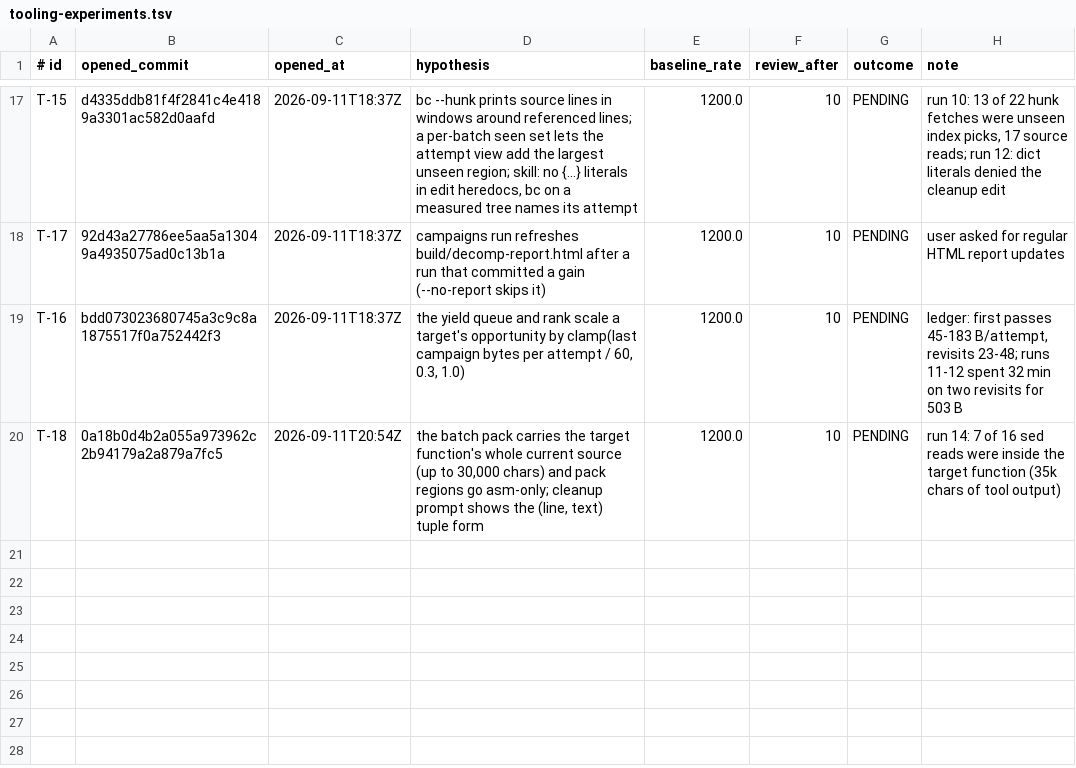
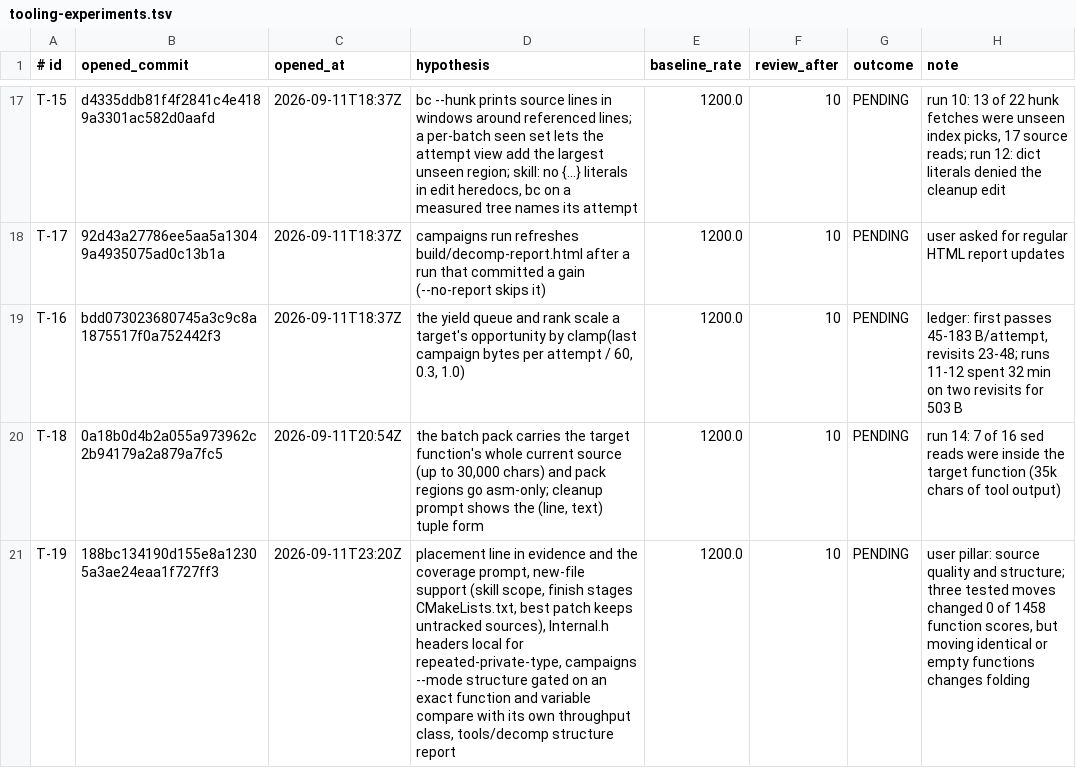
Before and after one commit to Skelp/toy2-decomp, a TSV file: tools/Resources/tooling-experiments.tsv, drawn as a sheet; only a part is shown, gaps mark what is left out; the diff names each change by its address in the sheet, - before the commit and + after, or states it on an @@ line.

```diff
--- a/tools/Resources/tooling-experiments.tsv
+++ b/tools/Resources/tooling-experiments.tsv
+row 21: T-19 | 188bc134190d155e8a12305a3ae24eaa1f727ff3 | 2026-09-11T23:20Z | placement line in evidence and the coverage prompt, new-file support (skill scope, finish stages CMakeLists.txt, best patch keeps untracked sources), Internal.h headers local for repeated-private-type, campaigns --mode structure gated on an exact function and variable compare with its own throughput class, tools/decomp structure report | 1200.0 | 10 | PENDING | user pillar: source quality and structure; three tested moves changed 0 of 1458 function scores, but moving identical or empty functions changes folding
```
Also changed, not shown: 18 other files.
